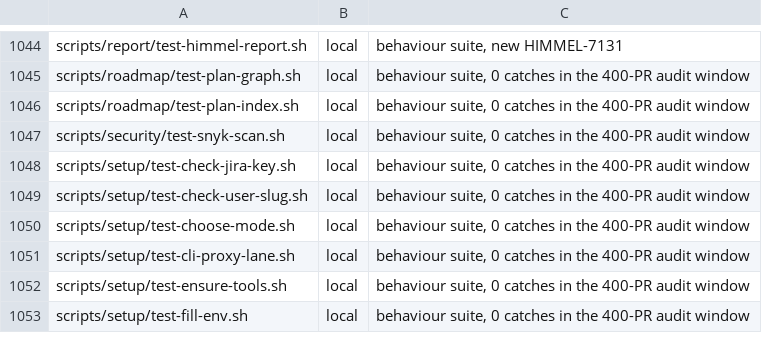
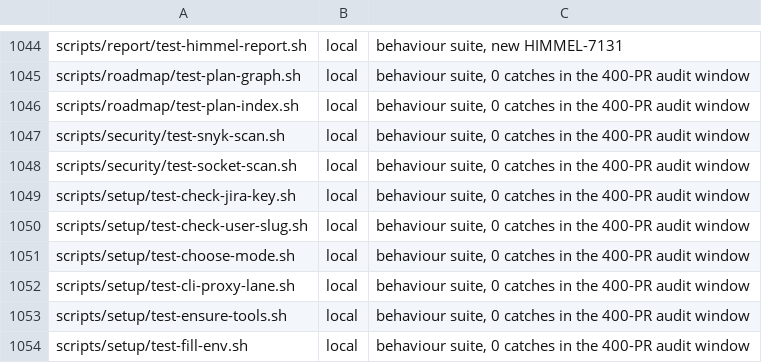
Before and after one commit to yotamleo-org/Himmel, a TSV file: scripts/ci/suite-tiers.tsv, drawn as a sheet; only a part is shown, gaps mark what is left out; the diff names each change by its address in the sheet, - before the commit and + after, or states it on an @@ line.

```diff
--- a/scripts/ci/suite-tiers.tsv
+++ b/scripts/ci/suite-tiers.tsv
+row 1048: scripts/security/test-socket-scan.sh | local | behaviour suite, 0 catches in the 400-PR audit window
```
Also changed, not shown: scripts/ci/suite-durations.tsv, 3 other files.
